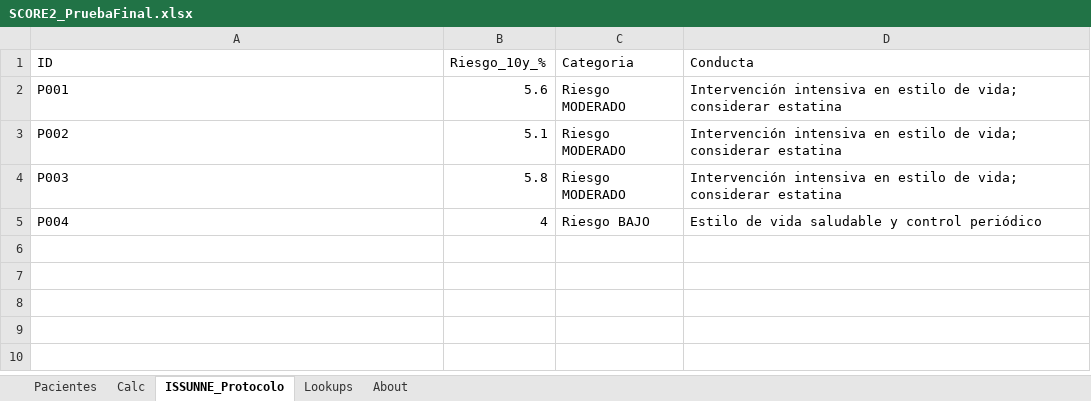
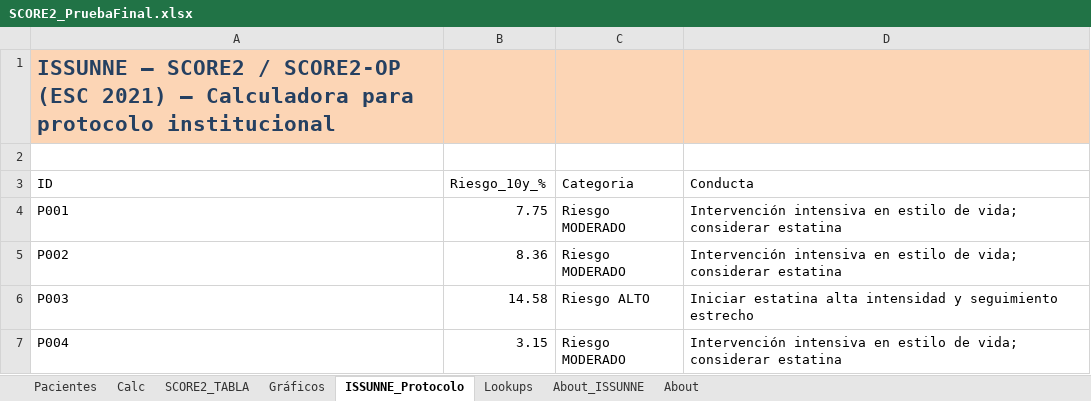
Before and after one commit to hernimayol/ISSUNNE, an Excel workbook: Archivos varios/Excel para SCORE2/SCORE2_PruebaFinal.xlsx, sheet ISSUNNE_Protocolo, drawn as a sheet; values as stored, in another font and other column widths than the file's, no borders; table styles not drawn; addresses are those after the commit; the diff names each change by its address in the sheet, - before the commit and + after, or states it on an @@ line.

```diff
--- a/Archivos varios/Excel para SCORE2/SCORE2_PruebaFinal.xlsx (sheet ISSUNNE_Protocolo)
+++ b/Archivos varios/Excel para SCORE2/SCORE2_PruebaFinal.xlsx (sheet ISSUNNE_Protocolo)
+sheet tab: SCORE2_TABLA
+sheet tab: Gráficos
+sheet tab: About_ISSUNNE
+row 1: ISSUNNE – SCORE2 / SCORE2-OP (ESC 2021) – Calculadora para protocolo institucional
+row 2: (empty)
-B4 (Riesgo_10y_%): 5.6
+B4 (Riesgo_10y_%): 7.75
-B5 (Riesgo_10y_%): 5.1
+B5 (Riesgo_10y_%): 8.36
-B6 (Riesgo_10y_%): 5.8
+B6 (Riesgo_10y_%): 14.58
-C6 (Categoria): Riesgo MODERADO
+C6 (Categoria): Riesgo ALTO
-D6 (Conducta): Intervención intensiva en estilo de vida; considerar estatina
+D6 (Conducta): Iniciar estatina alta intensidad y seguimiento estrecho
-B7 (Riesgo_10y_%): 4
+B7 (Riesgo_10y_%): 3.15
-C7 (Categoria): Riesgo BAJO
+C7 (Categoria): Riesgo MODERADO
-D7 (Conducta): Estilo de vida saludable y control periódico
+D7 (Conducta): Intervención intensiva en estilo de vida; considerar estatina
```
Also changed, not shown: sheet Calc, sheet Pacientes, sheet About, formulas that keep their value, charts or pictures, 6 other files.
